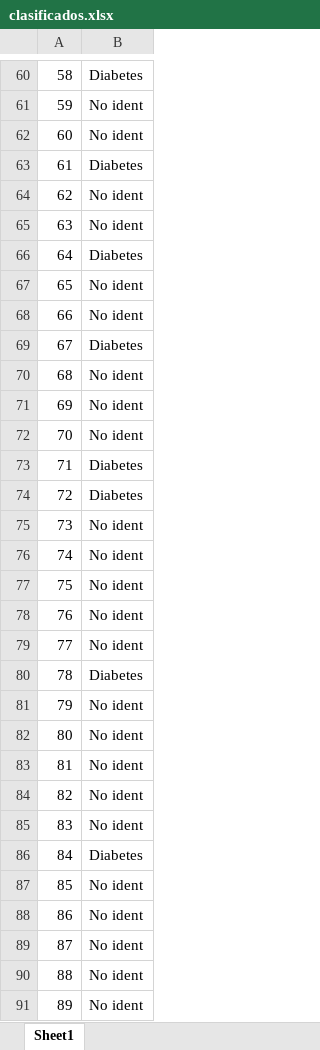
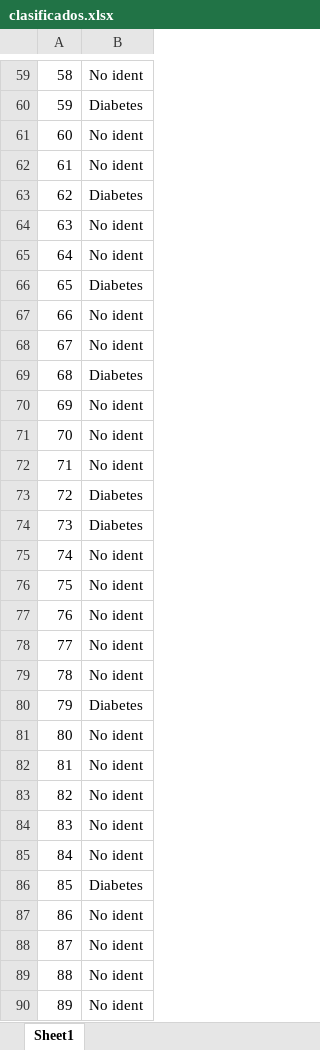
Before and after one commit to Melissap1/Salud, an Excel workbook: salidas/clasificados.xlsx, sheet Sheet1, drawn as a sheet; only a part is shown, gaps mark what is left out; values as stored, in another font and other column widths than the file's, no borders; addresses are those after the commit; the diff covers the shown part only; the diff names each change by its address in the sheet, - before the commit and + after, or states it on an @@ line.

```diff
--- a/salidas/clasificados.xlsx (sheet Sheet1)
+++ b/salidas/clasificados.xlsx (sheet Sheet1)
-B59: Diabetes
+B59: No ident
-B60: No ident
+B60: Diabetes
-B62: Diabetes
+B62: No ident
-B63: No ident
+B63: Diabetes
-B65: Diabetes
+B65: No ident
-B66: No ident
+B66: Diabetes
-B68: Diabetes
+B68: No ident
-B69: No ident
+B69: Diabetes
-B72: Diabetes
+B72: No ident
-B74: No ident
+B74: Diabetes
-B79: Diabetes
+B79: No ident
-B80: No ident
+B80: Diabetes
-B85: Diabetes
+B85: No ident
-B86: No ident
+B86: Diabetes
```
Also changed, not shown: 2 added rows, 2 removed rows and 331 edited cells elsewhere in this sheet.
